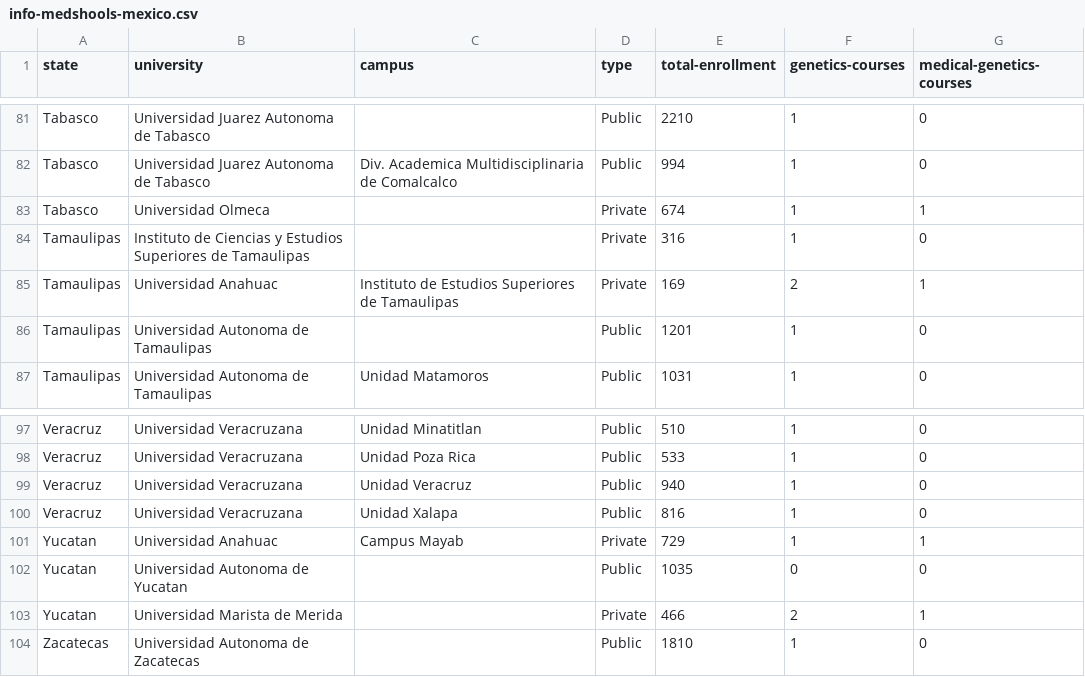
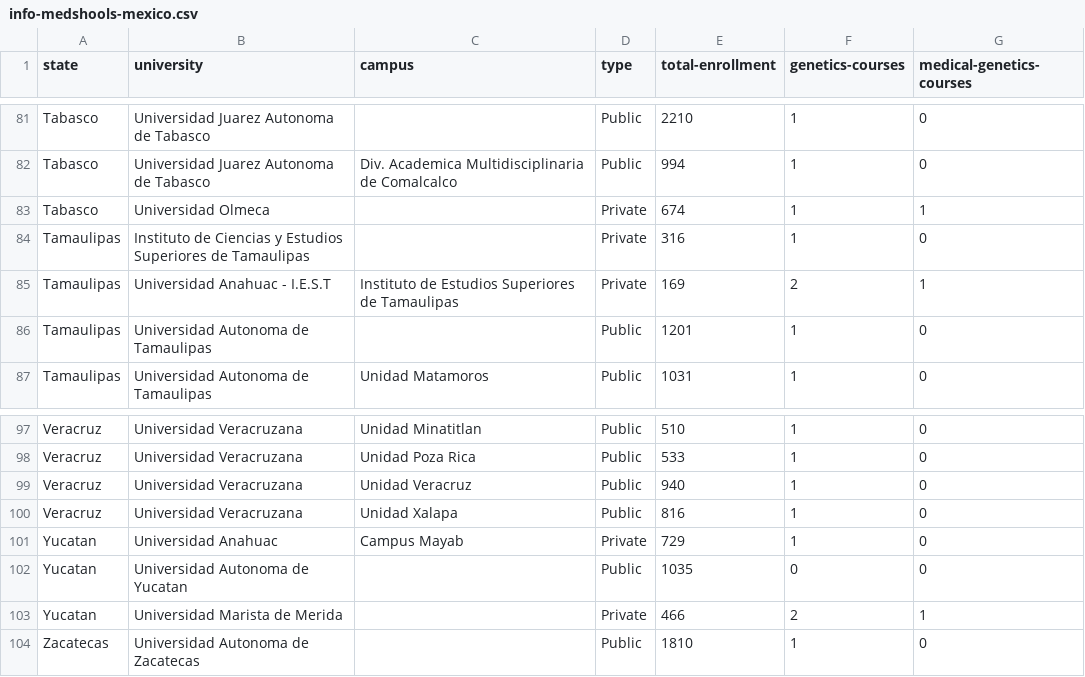
Before and after one commit to arturolp/HealthcareWorkforce, a CSV file: info-medshools-mexico.csv, drawn as a sheet; only a part is shown, gaps mark what is left out.

Commit message:
Update ~$info-medshools-mexico.xlsx
updates on figures

```diff
--- a/info-medshools-mexico.csv
+++ b/info-medshools-mexico.csv
@@ -84,3 +84,3 @@ Tabasco, Universidad Olmeca, , Private,674,1,1
 Tamaulipas, Instituto de Ciencias y Estudios Superiores de Tamaulipas, , Private,316,1,0
-Tamaulipas, Universidad Anahuac, Instituto de Estudios Superiores de Tamaulipas, Private,169,2,1
+Tamaulipas, Universidad Anahuac - I.E.S.T, Instituto de Estudios Superiores de Tamaulipas, Private,169,2,1
 Tamaulipas, Universidad Autonoma de Tamaulipas, , Public,1201,1,0
@@ -100,3 +100,3 @@ Veracruz, Universidad Veracruzana, Unidad Veracruz, Public,940,1,0
 Veracruz, Universidad Veracruzana, Unidad Xalapa, Public,816,1,0
-Yucatan, Universidad Anahuac, Campus Mayab, Private,729,1,1
+Yucatan, Universidad Anahuac, Campus Mayab, Private,729,1,0
 Yucatan, Universidad Autonoma de Yucatan, , Public,1035,0,0
```
Also changed, not shown: 8 other files.
